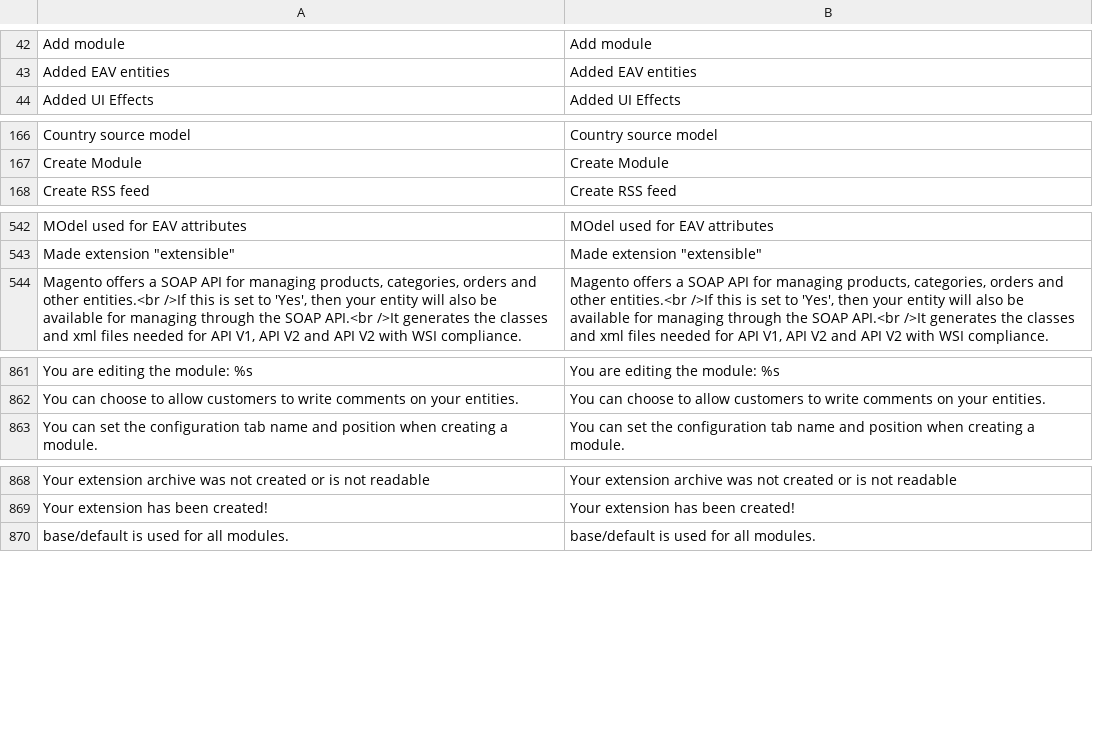
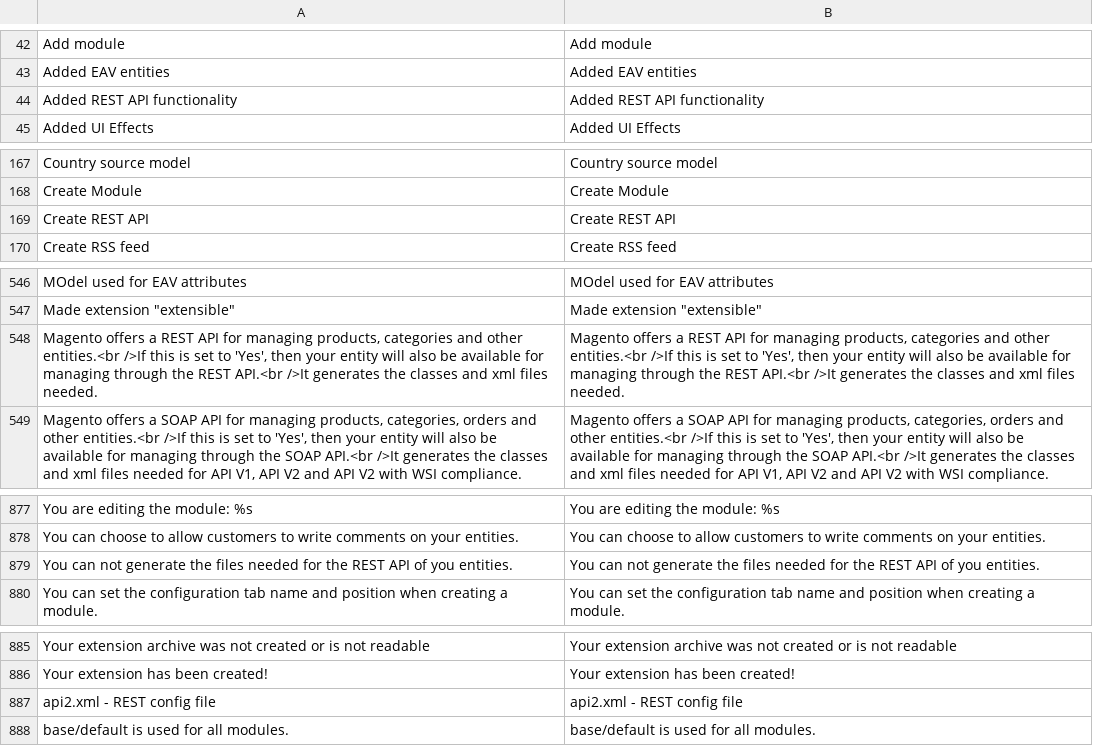
Before and after one commit to tzyganu/UMC1.9, a CSV file: app/locale/en_US/Ultimate_ModuleCreator.csv, drawn as a sheet; only a part is shown, gaps mark what is left out; the diff covers the shown part only; the diff names each change by its address in the sheet, - before the commit and + after, or states it on an @@ line.

```diff
--- a/app/locale/en_US/Ultimate_ModuleCreator.csv
+++ b/app/locale/en_US/Ultimate_ModuleCreator.csv
+row 44: Added REST API functionality | Added REST API functionality
+row 169: Create REST API | Create REST API
+row 548: Magento offers a REST API for managing products, categories and other entities.<br />If this is set to 'Yes', then your entity will also be available for managing through the REST API.<br />It generates the classes and xml files needed. | Magento offers a REST API for managing products, categories and other entities.<br />If this is set to 'Yes', then your entity will also be available for managing through the REST API.<br />It generates the classes and xml files needed.
+row 879: You can not generate the files needed for the REST API of you entities. | You can not generate the files needed for the REST API of you entities.
+row 887: api2.xml - REST config file | api2.xml - REST config file
```
Also changed, not shown: 13 added rows elsewhere in this file, 29 other files.
